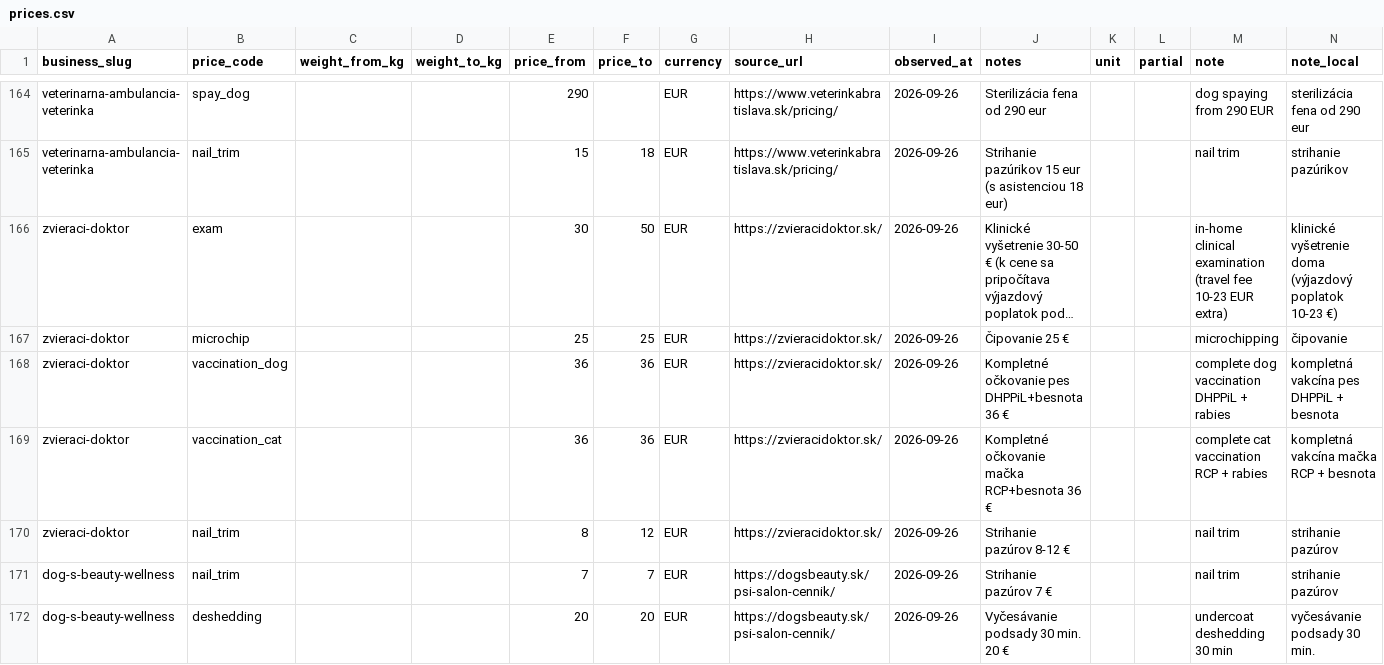
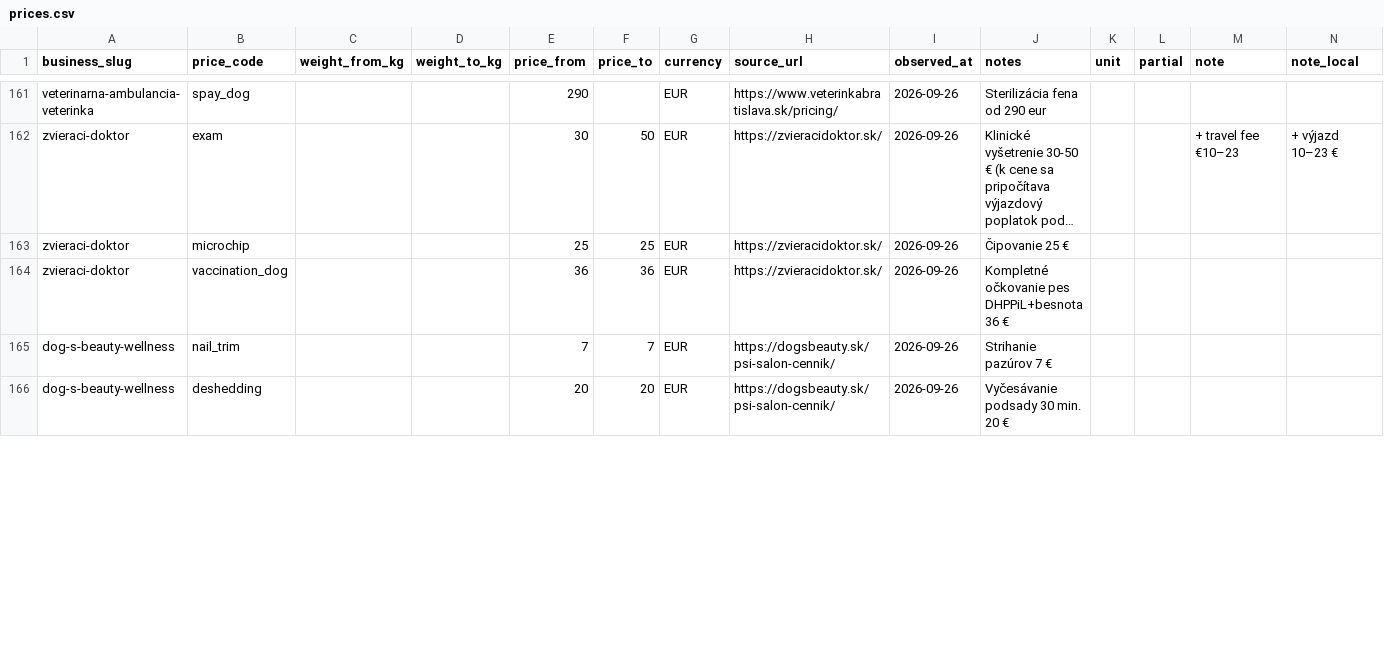
Before and after one commit to OLLEZHIK/shop, a CSV file: data/cities/bratislava/prices.csv, drawn as a sheet; only a part is shown, gaps mark what is left out; long unchanged cells end in …; removed rows and columns are numbered as before the commit, all else as after; the diff covers the shown part only; the diff names each change by its address in the sheet, - before the commit and + after, or states it on an @@ line.

```diff
--- a/data/cities/bratislava/prices.csv
+++ b/data/cities/bratislava/prices.csv
-M161 (note): dog spaying from 290 EUR
+M161 (note): (empty)
-N161 (note_local): sterilizácia fena od 290 eur
+N161 (note_local): (empty)
-row 165: veterinarna-ambulancia-veterinka | nail_trim |  |  | 15 | 18 | EUR | https://www.veterinkabratislava.sk/pricing/ | 2026-09-26 | Strihanie pazúrikov 15 eur (s asistenciou 18 eur) |  |  | nail trim | strihanie pazúrikov
-M162 (note): in-home clinical examination (travel fee 10-23 EUR extra)
+M162 (note): + travel fee €10–23
-N162 (note_local): klinické vyšetrenie doma (výjazdový poplatok 10-23 €)
+N162 (note_local): + výjazd 10–23 €
-M163 (note): microchipping
+M163 (note): (empty)
-N163 (note_local): čipovanie
+N163 (note_local): (empty)
-M164 (note): complete dog vaccination DHPPiL + rabies
+M164 (note): (empty)
-N164 (note_local): kompletná vakcína pes DHPPiL + besnota
+N164 (note_local): (empty)
-row 169: zvieraci-doktor | vaccination_cat |  |  | 36 | 36 | EUR | https://zvieracidoktor.sk/ | 2026-09-26 | Kompletné očkovanie mačka RCP+besnota 36 € |  |  | complete cat vaccination RCP + rabies | kompletná vakcína mačka RCP + besnota
-row 170: zvieraci-doktor | nail_trim |  |  | 8 | 12 | EUR | https://zvieracidoktor.sk/ | 2026-09-26 | Strihanie pazúrov 8-12 € |  |  | nail trim | strihanie pazúrov
-M165 (note): nail trim
+M165 (note): (empty)
-N165 (note_local): strihanie pazúrov
+N165 (note_local): (empty)
-M166 (note): undercoat deshedding 30 min
+M166 (note): (empty)
-N166 (note_local): vyčesávanie podsady 30 min.
+N166 (note_local): (empty)
```
Also changed, not shown: 7 removed rows and 36 edited cells elsewhere in this file.
